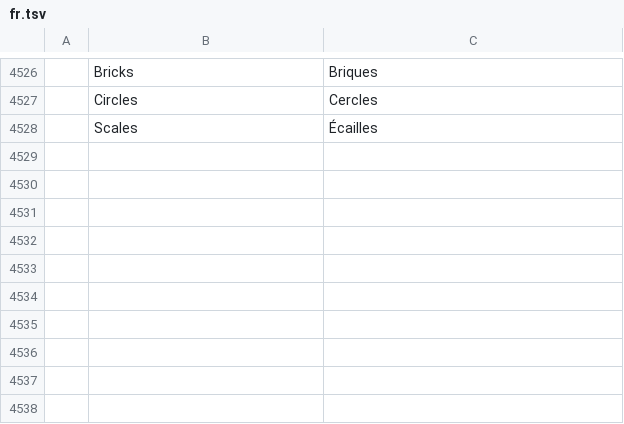
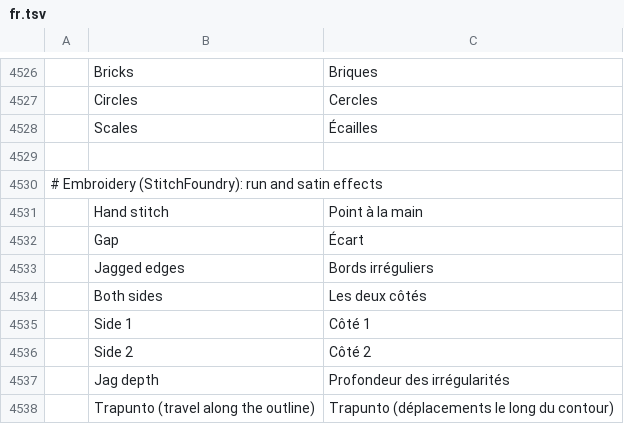
Before and after one commit to SiteSentrix/StitchFoundry, a TSV file: crates/ui-egui/src/i18n/fr.tsv, drawn as a sheet; only a part is shown, gaps mark what is left out; the diff names each change by its address in the sheet, - before the commit and + after, or states it on an @@ line.

```diff
--- a/crates/ui-egui/src/i18n/fr.tsv
+++ b/crates/ui-egui/src/i18n/fr.tsv
+row 4529: (empty)
+row 4530: # Embroidery (StitchFoundry): run and satin effects
+row 4531:  | Hand stitch | Point à la main
+row 4532:  | Gap | Écart
+row 4533:  | Jagged edges | Bords irréguliers
+row 4534:  | Both sides | Les deux côtés
+row 4535:  | Side 1 | Côté 1
+row 4536:  | Side 2 | Côté 2
+row 4537:  | Jag depth | Profondeur des irrégularités
+row 4538:  | Trapunto (travel along the outline) | Trapunto (déplacements le long du contour)
```
Also changed, not shown: crates/ui-egui/src/i18n/es.tsv, crates/ui-egui/src/i18n/it.tsv, 18 other files.
